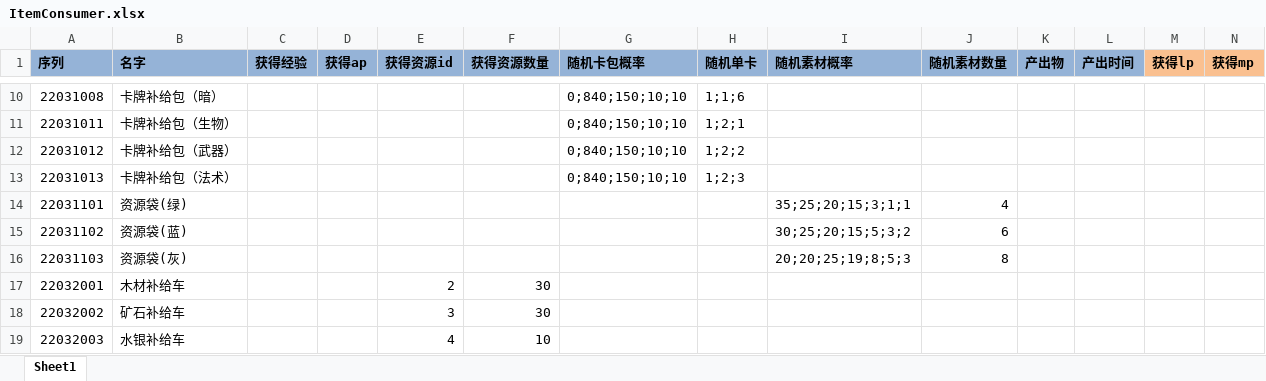
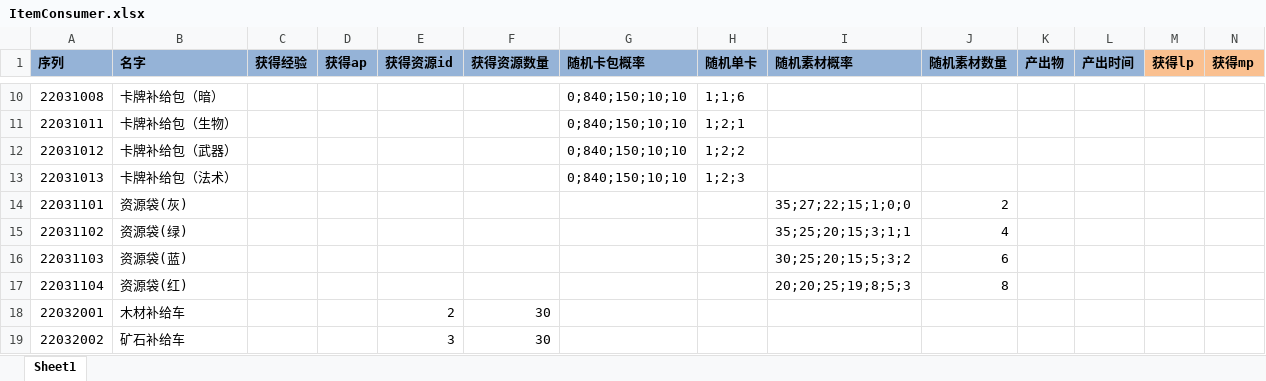
Before and after one commit to realeternia/TOMClassic, an Excel workbook: ConfigData/Xlsx/ItemConsumer.xlsx, sheet Sheet1, drawn as a sheet; only a part is shown, gaps mark what is left out; the shorter side is filled out with more unchanged rows; values as stored, in another font and other column widths than the file's, no borders; conditional formats and table styles not drawn; rows hold the shown columns only; the diff names each change by its address in the sheet, - before the commit and + after, or states it on an @@ line.

```diff
--- a/ConfigData/Xlsx/ItemConsumer.xlsx (sheet Sheet1)
+++ b/ConfigData/Xlsx/ItemConsumer.xlsx (sheet Sheet1)
-B14 (名字): 资源袋(绿)
+B14 (名字): 资源袋(灰)
-I14 (随机素材概率): 35;25;20;15;3;1;1
+I14 (随机素材概率): 35;27;22;15;1;0;0
-J14 (随机素材数量): 4
+J14 (随机素材数量): 2
-B15 (名字): 资源袋(蓝)
+B15 (名字): 资源袋(绿)
-I15 (随机素材概率): 30;25;20;15;5;3;2
+I15 (随机素材概率): 35;25;20;15;3;1;1
-J15 (随机素材数量): 6
+J15 (随机素材数量): 4
-B16 (名字): 资源袋(灰)
+B16 (名字): 资源袋(蓝)
-I16 (随机素材概率): 20;20;25;19;8;5;3
+I16 (随机素材概率): 30;25;20;15;5;3;2
-J16 (随机素材数量): 8
+J16 (随机素材数量): 6
+row 17: 22031104 | 资源袋(红) |  |  |  |  |  |  | 20;20;25;19;8;5;3 | 8
```
Also changed, not shown: ConfigData/Xlsx/HItem.xlsx, ConfigData/Xlsx/People.xlsx, 16 other files.
